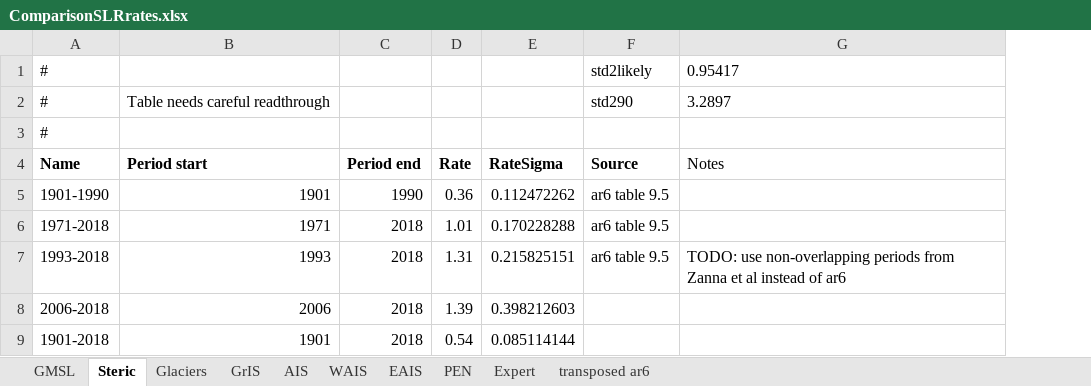
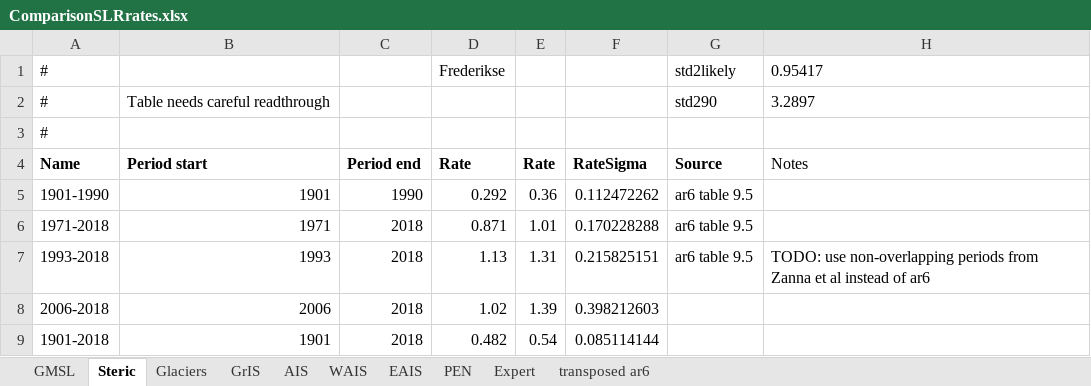
Before and after one commit to cmip6moap/project01, an Excel workbook: data/raw_data/ComparisonEstimates/ComparisonSLRrates.xlsx, sheet Steric, drawn as a sheet; values as stored, in another font and other column widths than the file's, no borders; the diff names each change by its address in the sheet, - before the commit and + after, or states it on an @@ line.

Commit message:
Add files via upload
added Frederikse values

```diff
--- a/data/raw_data/ComparisonEstimates/ComparisonSLRrates.xlsx (sheet Steric)
+++ b/data/raw_data/ComparisonEstimates/ComparisonSLRrates.xlsx (sheet Steric)
+column D (Rate), row 1: Frederikse; rows 5-9: 0.292 | 0.871 | 1.13 | 1.02 | 0.482
```
Also changed, not shown: sheet Glaciers, sheet AIS, sheet GrIS, sheet GMSL.
